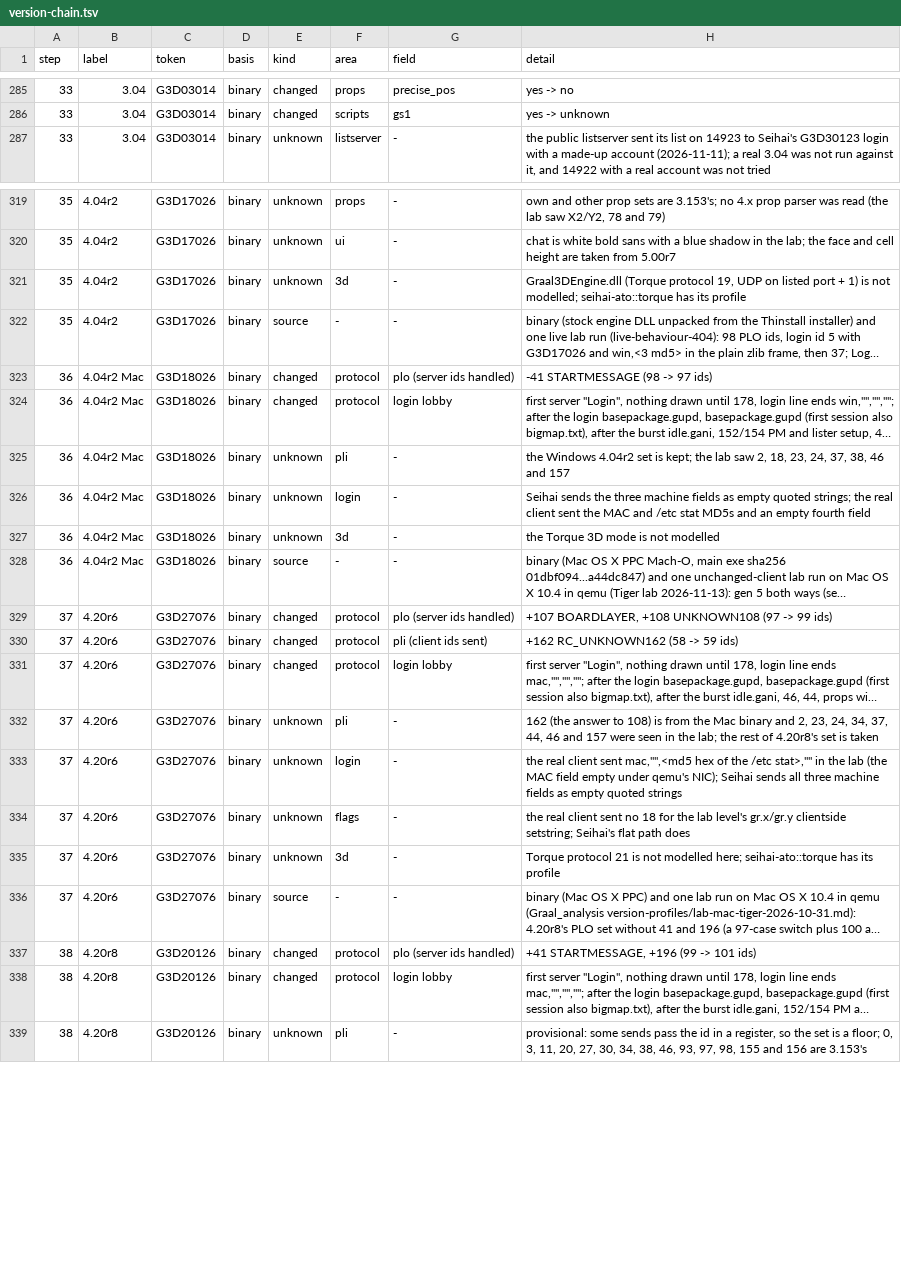
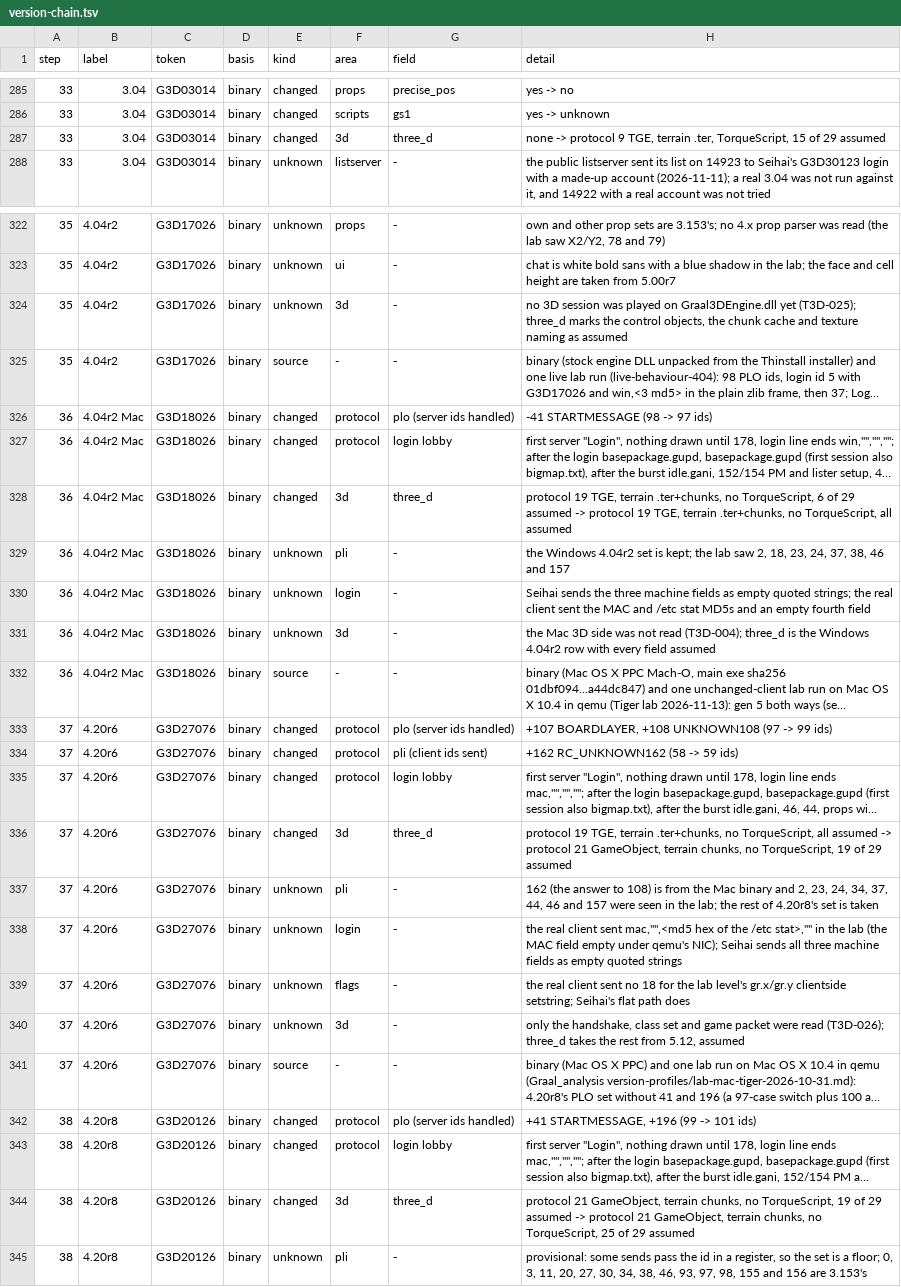
Before and after one commit to squirelworks/seihai-core, a TSV file: documentation/version-chain.tsv, drawn as a sheet; only a part is shown, gaps mark what is left out; long unchanged cells end in …; addresses are those after the commit; the diff covers the shown part only; the diff names each change by its address in the sheet, - before the commit and + after, or states it on an @@ line.

```diff
--- a/documentation/version-chain.tsv
+++ b/documentation/version-chain.tsv
+row 287: 33 | 3.04 | G3D03014 | binary | changed | 3d | three_d | none -> protocol 9 TGE, terrain .ter, TorqueScript, 15 of 29 assumed
-H324 (detail): Graal3DEngine.dll (Torque protocol 19, UDP on listed port + 1) is not modelled; seihai-ato::torque has its profile
+H324 (detail): no 3D session was played on Graal3DEngine.dll yet (T3D-025); three_d marks the control objects, the chunk cache and texture naming as assumed
+row 328: 36 | 4.04r2 Mac | G3D18026 | binary | changed | 3d | three_d | protocol 19 TGE, terrain .ter+chunks, no TorqueScript, 6 of 29 assumed -> protocol 19 TGE, terrain .ter+chunks, no TorqueScript, all assumed
-H331 (detail): the Torque 3D mode is not modelled
+H331 (detail): the Mac 3D side was not read (T3D-004); three_d is the Windows 4.04r2 row with every field assumed
+row 336: 37 | 4.20r6 | G3D27076 | binary | changed | 3d | three_d | protocol 19 TGE, terrain .ter+chunks, no TorqueScript, all assumed -> protocol 21 GameObject, terrain chunks, no TorqueScript, 19 of 29 assumed
-H340 (detail): Torque protocol 21 is not modelled here; seihai-ato::torque has its profile
+H340 (detail): only the handshake, class set and game packet were read (T3D-026); three_d takes the rest from 5.12, assumed
+row 344: 38 | 4.20r8 | G3D20126 | binary | changed | 3d | three_d | protocol 21 GameObject, terrain chunks, no TorqueScript, 19 of 29 assumed -> protocol 21 GameObject, terrain chunks, no TorqueScript, 25 of 29 assumed
```
Also changed, not shown: 6 added rows and 2 edited cells elsewhere in this file, documentation/profile-audit.tsv, 8 other files.
